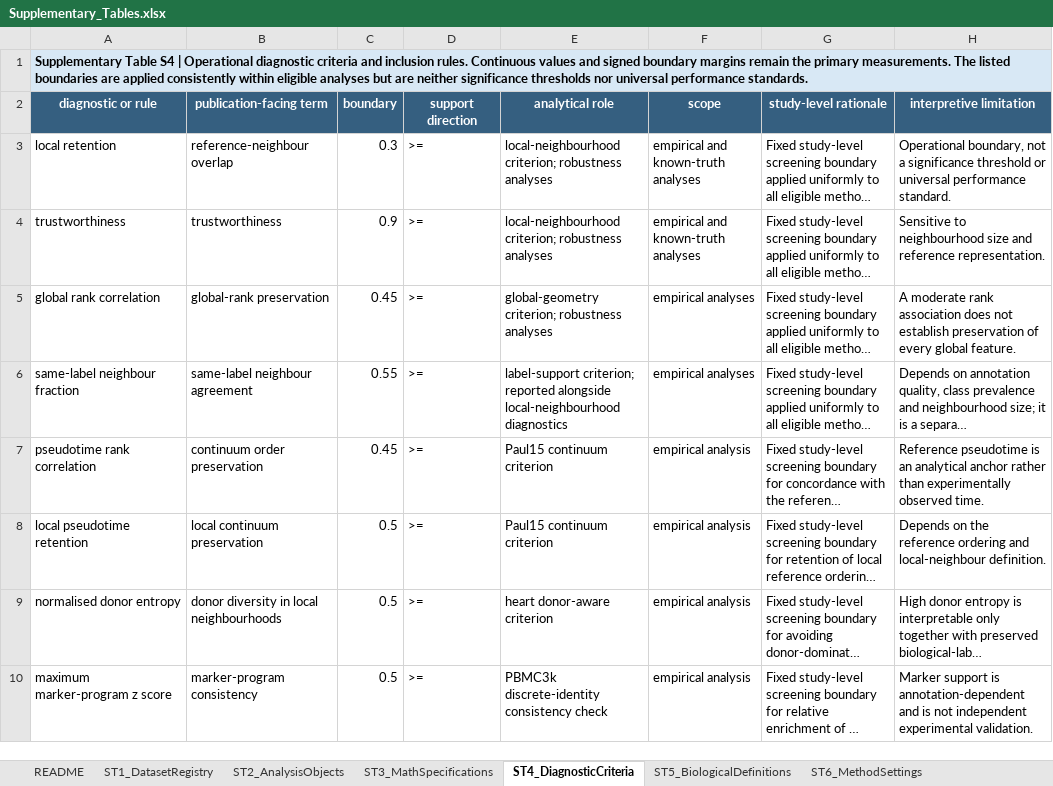
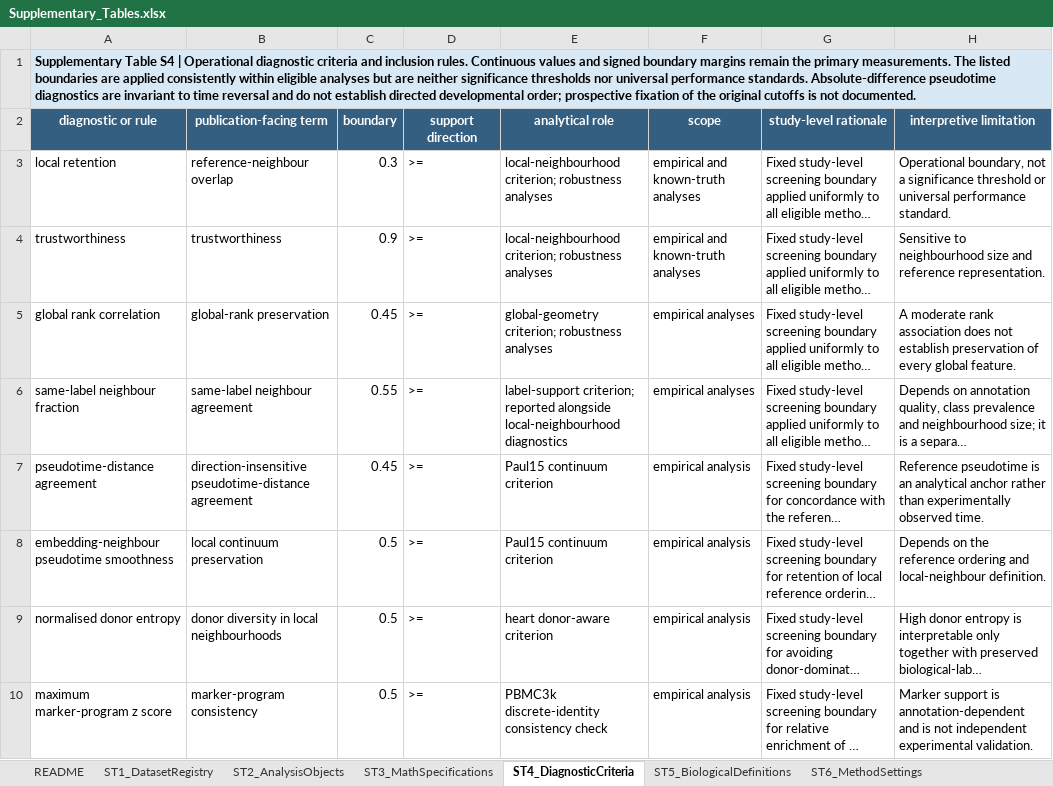
Before and after one commit to wangsaidi/single-cell-dr-mechanism-catalogue, an Excel workbook: outputs/tables/Supplementary_Tables.xlsx, sheet ST4_DiagnosticCriteria, drawn as a sheet; only a part is shown; long unchanged cells end in …; values as stored, in another font and other column widths than the file's, no borders; the diff names each change by its address in the sheet, - before the commit and + after, or states it on an @@ line.

Commit message:
Correct trajectory missingness and reconcile publication source data

```diff
--- a/outputs/tables/Supplementary_Tables.xlsx (sheet ST4_DiagnosticCriteria)
+++ b/outputs/tables/Supplementary_Tables.xlsx (sheet ST4_DiagnosticCriteria)
-A1 (diagnostic or rule): …performance standards.
+A1 (diagnostic or rule): …performance standards. Absolute-difference pseudotime diagnostics are invariant to time reversal and do not establish directed developmental order; prospective fixation of the original cutoffs is not documented.
-A7 (diagnostic or rule): pseudotime rank correlation
+A7 (diagnostic or rule): pseudotime-distance agreement
-B7 (publication-facing term): continuum order preservation
+B7 (publication-facing term): direction-insensitive pseudotime-distance agreement
-A8 (diagnostic or rule): local pseudotime retention
+A8 (diagnostic or rule): embedding-neighbour pseudotime smoothness
```
Also changed, not shown: sheet ST14_DownstreamResults, sheet ST10_LocalCalibration, 57 other files.
